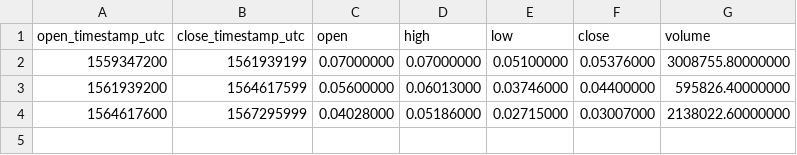
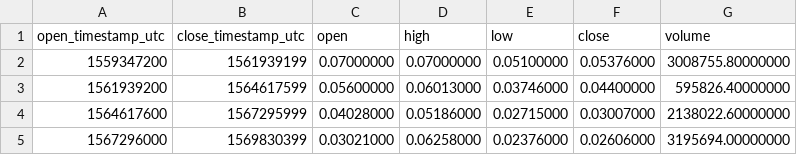
Before and after one commit to cryptobigbro/binance-BCPTTUSD, a CSV file: binance-BCPTTUSD-1M.csv, drawn as a sheet.

```diff
--- a/binance-BCPTTUSD-1M.csv
+++ b/binance-BCPTTUSD-1M.csv
@@ -4 +4,2 @@ open_timestamp_utc,close_timestamp_utc,open,high,low,close,volume
 1564617600,1567295999,0.04028000,0.05186000,0.02715000,0.03007000,2138022.60000000
+1567296000,1569830399,0.03021000,0.06258000,0.02376000,0.02606000,3195694.00000000
```
Also changed, not shown: binance-BCPTTUSD-1d.csv, binance-BCPTTUSD-1h.csv.
